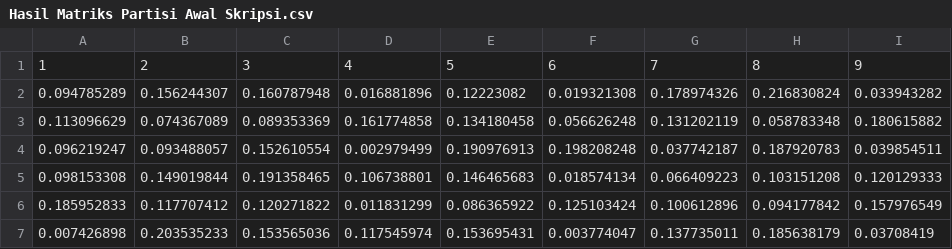
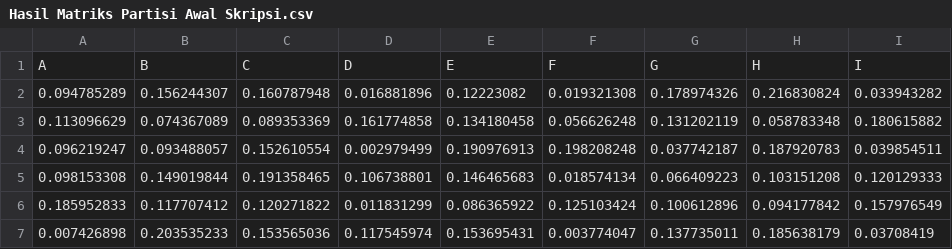
Before and after one commit to Putri-Oktavia/fuzzy-c-means, a CSV file: Hasil Matriks Partisi Awal Skripsi.csv, drawn as a sheet; only a part is shown; removed rows and columns are numbered as before the commit, all else as after; the diff names each change by its address in the sheet, - before the commit and + after, or states it on an @@ line.

Commit message:
Add files via upload

```diff
--- a/Hasil Matriks Partisi Awal Skripsi.csv
+++ b/Hasil Matriks Partisi Awal Skripsi.csv
-row 1: 1 | 2 | 3 | 4 | 5 | 6 | 7 | 8 | 9
+row 1: A | B | C | D | E | F | G | H | I
```
